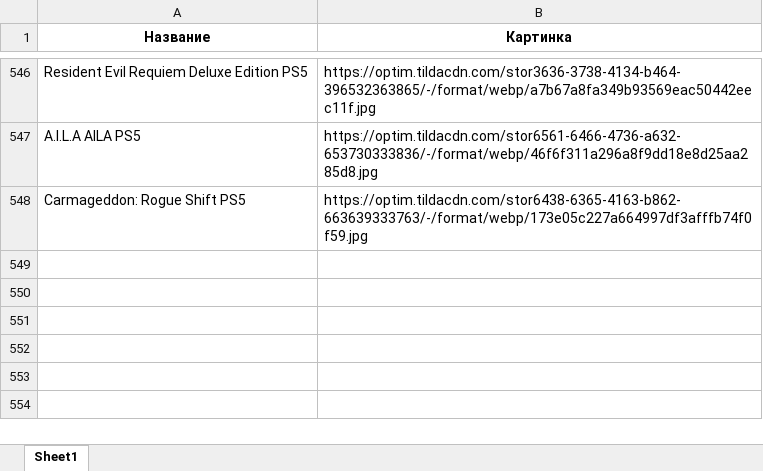
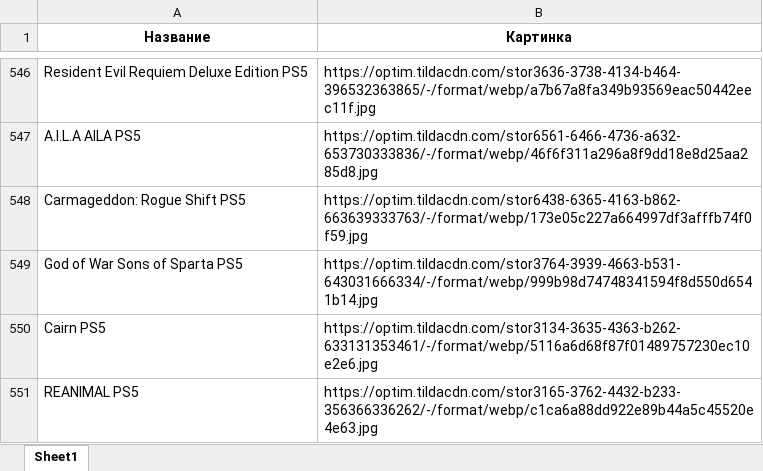
Before and after one commit to chekoli911/training-timer, an Excel workbook: Названия_и_первая_картинка.xlsx, sheet Sheet1, drawn as a sheet; only a part is shown, gaps mark what is left out; values as stored, in another font and other column widths than the file's, no borders; the diff names each change by its address in the sheet, - before the commit and + after, or states it on an @@ line.

Commit message:
Add files via upload

```diff
--- a/Названия_и_первая_картинка.xlsx (sheet Sheet1)
+++ b/Названия_и_первая_картинка.xlsx (sheet Sheet1)
+row 549: God of War Sons of Sparta PS5 | https://optim.tildacdn.com/stor3764-3939-4663-b531-643031666334/-/format/webp/999b98d74748341594f8d550d6541b14.jpg
+row 550: Cairn PS5 | https://optim.tildacdn.com/stor3134-3635-4363-b262-633131353461/-/format/webp/5116a6d68f87f01489757230ec10e2e6.jpg
+row 551: REANIMAL PS5 | https://optim.tildacdn.com/stor3165-3762-4432-b233-356366336262/-/format/webp/c1ca6a88dd922e89b44a5c45520e4e63.jpg
```
